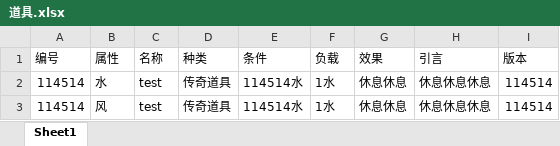
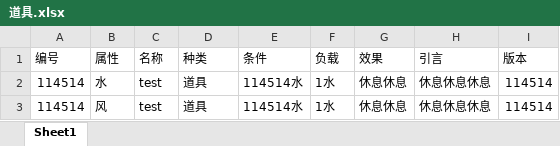
Before and after one commit to Yifeeeeei/Wizard-s-Deck, an Excel workbook: mass_producer/道具.xlsx, sheet Sheet1, drawn as a sheet; values as stored, in another font and other column widths than the file's, no borders; the diff names each change by its address in the sheet, - before the commit and + after, or states it on an @@ line.

```diff
--- a/mass_producer/道具.xlsx (sheet Sheet1)
+++ b/mass_producer/道具.xlsx (sheet Sheet1)
-D2:D3 (种类): 传奇道具
+D2:D3 (种类): 道具
```
Also changed, not shown: mass_producer/技能.xlsx, mass_producer/生物.xlsx, 7 other files.
